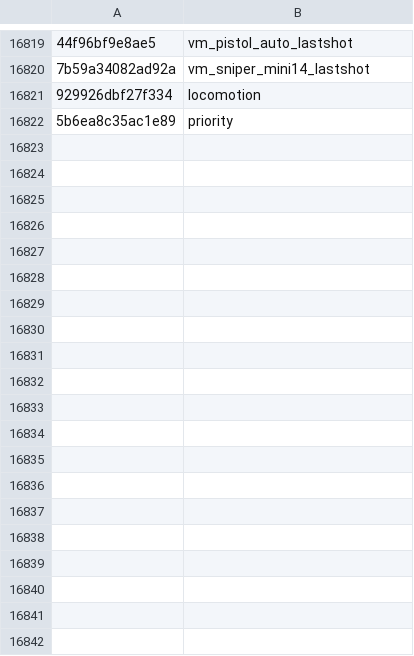
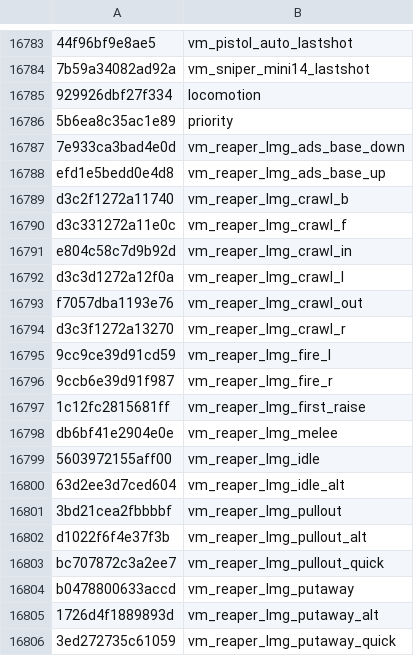
Before and after one commit to Scobalula/GreyhoundPackageIndex, a CSV file: PackageIndexSources/FNV1A/fnv1a_xanims.csv, drawn as a sheet; only a part is shown, gaps mark what is left out; the diff covers the shown part only; the diff names each change by its address in the sheet, - before the commit and + after, or states it on an @@ line.

```diff
--- a/PackageIndexSources/FNV1A/fnv1a_xanims.csv
+++ b/PackageIndexSources/FNV1A/fnv1a_xanims.csv
+row 16787: 7e933ca3bad4e0d | vm_reaper_lmg_ads_base_down
+row 16788: efd1e5bedd0e4d8 | vm_reaper_lmg_ads_base_up
+row 16789: d3c2f1272a11740 | vm_reaper_lmg_crawl_b
+row 16790: d3c331272a11e0c | vm_reaper_lmg_crawl_f
+row 16791: e804c58c7d9b92d | vm_reaper_lmg_crawl_in
+row 16792: d3c3d1272a12f0a | vm_reaper_lmg_crawl_l
+row 16793: f7057dba1193e76 | vm_reaper_lmg_crawl_out
+row 16794: d3c3f1272a13270 | vm_reaper_lmg_crawl_r
+row 16795: 9cc9ce39d91cd59 | vm_reaper_lmg_fire_l
+row 16796: 9ccb6e39d91f987 | vm_reaper_lmg_fire_r
+row 16797: 1c12fc2815681ff | vm_reaper_lmg_first_raise
+row 16798: db6bf41e2904e0e | vm_reaper_lmg_melee
+row 16799: 5603972155aff00 | vm_reaper_lmg_idle
+row 16800: 63d2ee3d7ced604 | vm_reaper_lmg_idle_alt
+row 16801: 3bd21cea2fbbbbf | vm_reaper_lmg_pullout
+row 16802: d1022f6f4e37f3b | vm_reaper_lmg_pullout_alt
+row 16803: bc707872c3a2ee7 | vm_reaper_lmg_pullout_quick
+row 16804: b0478800633accd | vm_reaper_lmg_putaway
+row 16805: 1726d4f1889893d | vm_reaper_lmg_putaway_alt
+row 16806: 3ed272735c61059 | vm_reaper_lmg_putaway_quick
```
Also changed, not shown: 9 added rows and 36 removed rows elsewhere in this file.
